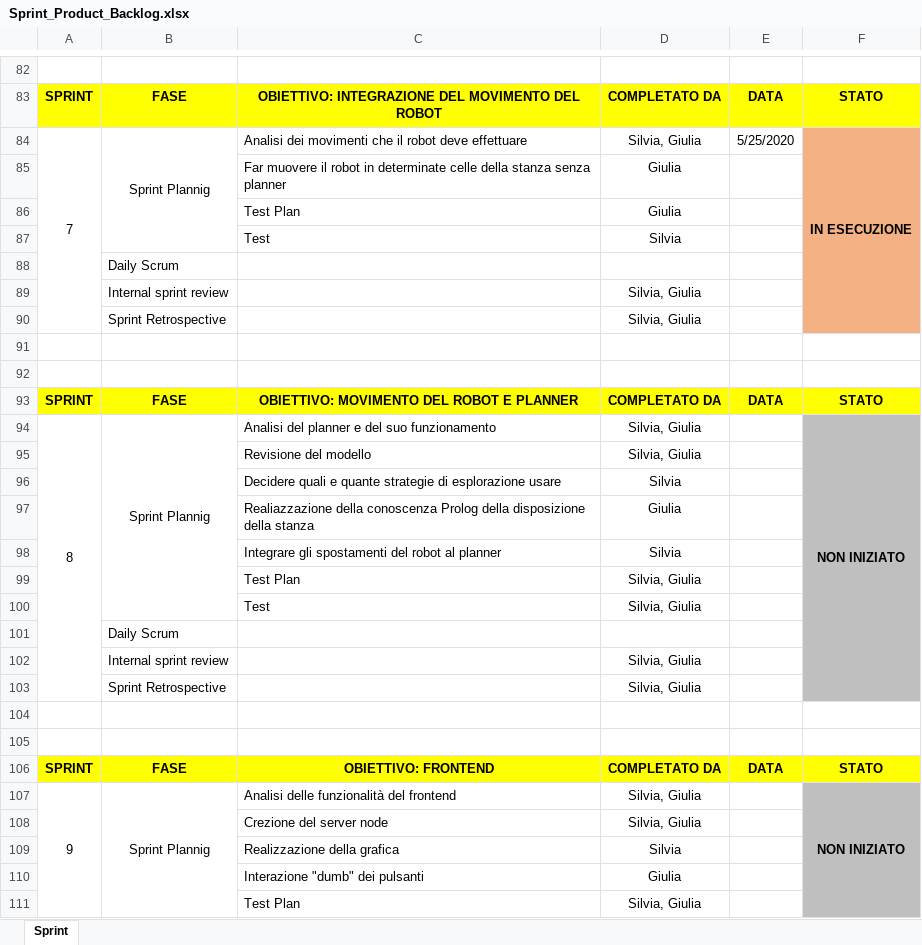
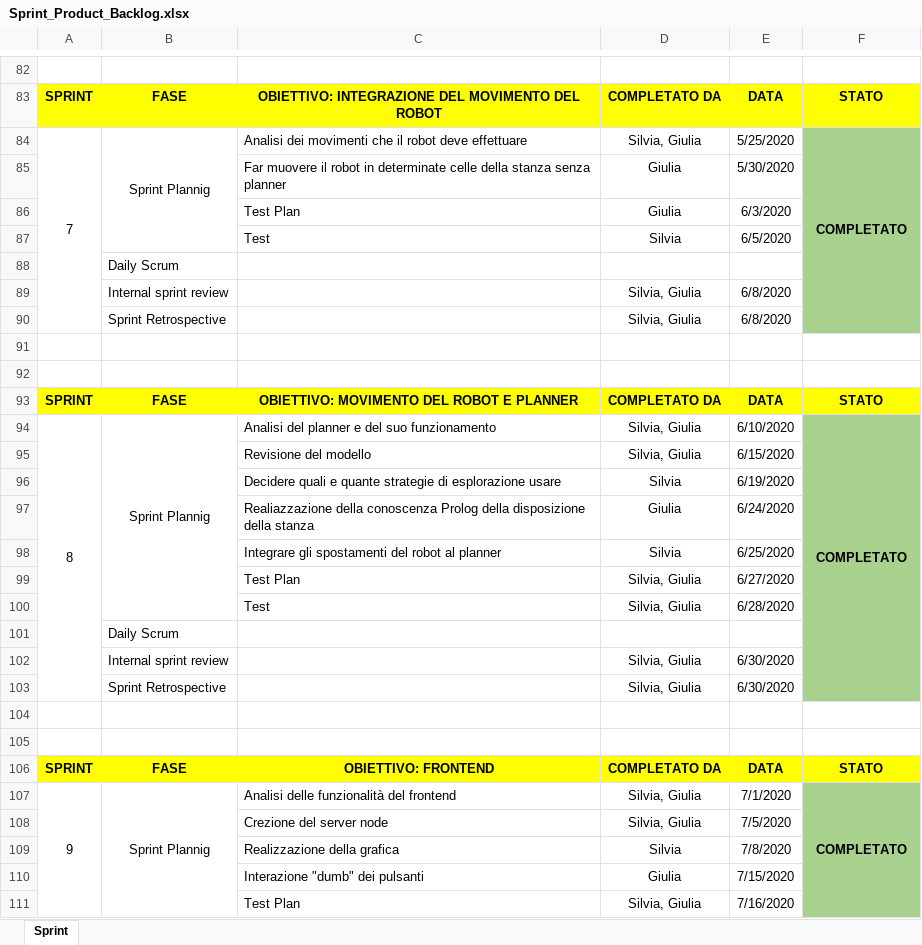
Before and after one commit to giuliagru/ISSproject, an Excel workbook: Sprint01 - Analisi del problema/Sprint_Product_Backlog.xlsx, sheet Sprint, drawn as a sheet; only a part is shown, gaps mark what is left out; values as stored, in another font and other column widths than the file's, no borders; the diff covers the shown part only; the diff names each change by its address in the sheet, - before the commit and + after, or states it on an @@ line.

Commit message:
product backlog update

```diff
--- a/Sprint01 - Analisi del problema/Sprint_Product_Backlog.xlsx (sheet Sprint)
+++ b/Sprint01 - Analisi del problema/Sprint_Product_Backlog.xlsx (sheet Sprint)
-F84: IN ESECUZIONE
+F84: COMPLETATO
-F84:F90 fill: #F4B183
+F84:F90 fill: #A9D18E
-E85: (empty)
+E85: 5/30/2020
-E86: (empty)
+E86: 6/3/2020
-E87: (empty)
+E87: 6/5/2020
-E89:E90: (empty)
+E89:E90: 6/8/2020
-E94: (empty)
+E94: 6/10/2020
-F94: NON INIZIATO
+F94: COMPLETATO
-F94:F103 fill: #BFBFBF
+F94:F103 fill: #A9D18E
-E95: (empty)
+E95: 6/15/2020
-E96: (empty)
+E96: 6/19/2020
-E97: (empty)
+E97: 6/24/2020
-E98: (empty)
+E98: 6/25/2020
-E99: (empty)
+E99: 6/27/2020
-E100: (empty)
+E100: 6/28/2020
-E102:E103: (empty)
+E102:E103: 6/30/2020
-E107: (empty)
+E107: 7/1/2020
-F107: NON INIZIATO
+F107: COMPLETATO
-F107:F111 fill: #BFBFBF
+F107:F111 fill: #A9D18E
-E108: (empty)
+E108: 7/5/2020
-E109: (empty)
+E109: 7/8/2020
-E110: (empty)
+E110: 7/15/2020
-E111: (empty)
+E111: 7/16/2020
```
Also changed, not shown: 11 added rows, 13 removed rows, 1 moved row, 29 edited cells, cell formats and row numbers in column A elsewhere in this sheet.
